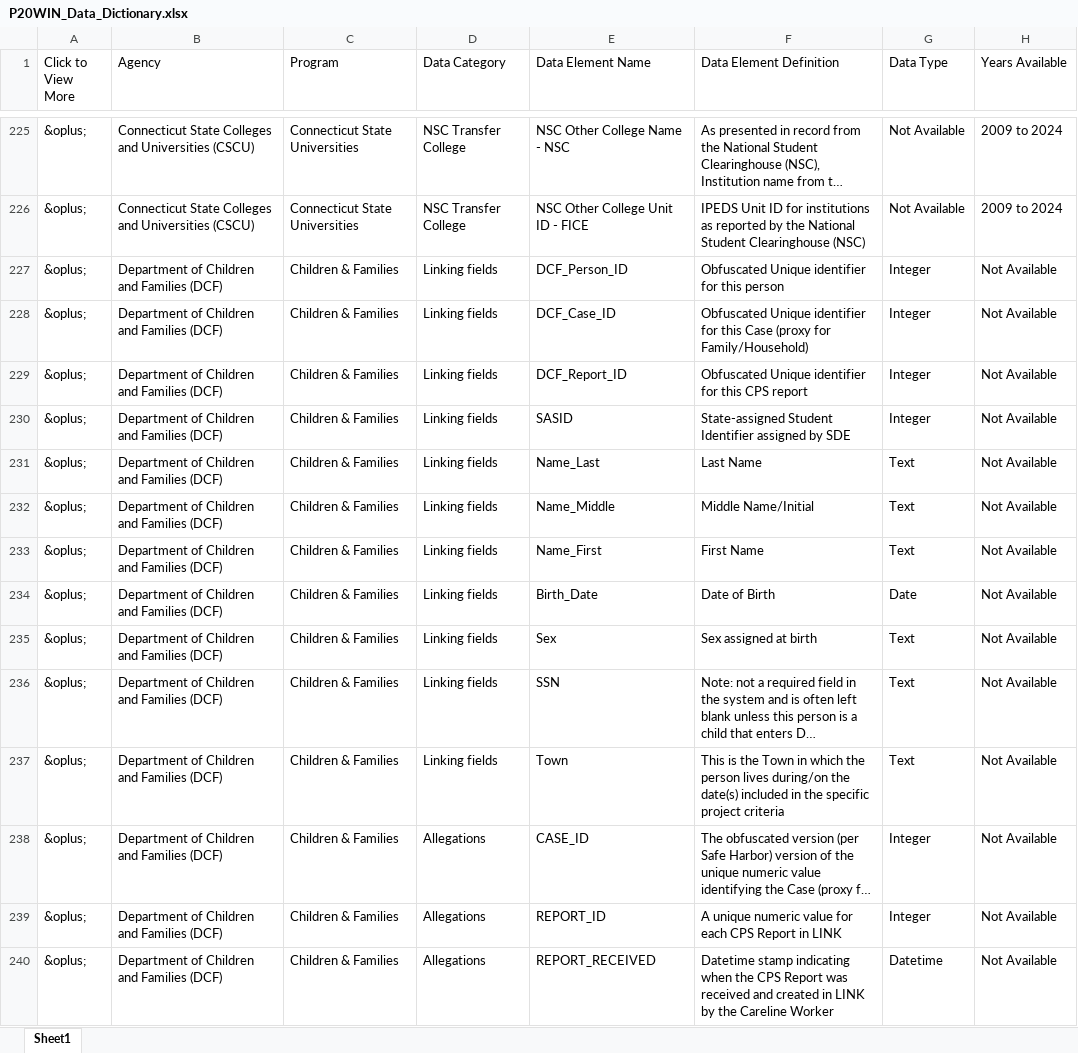
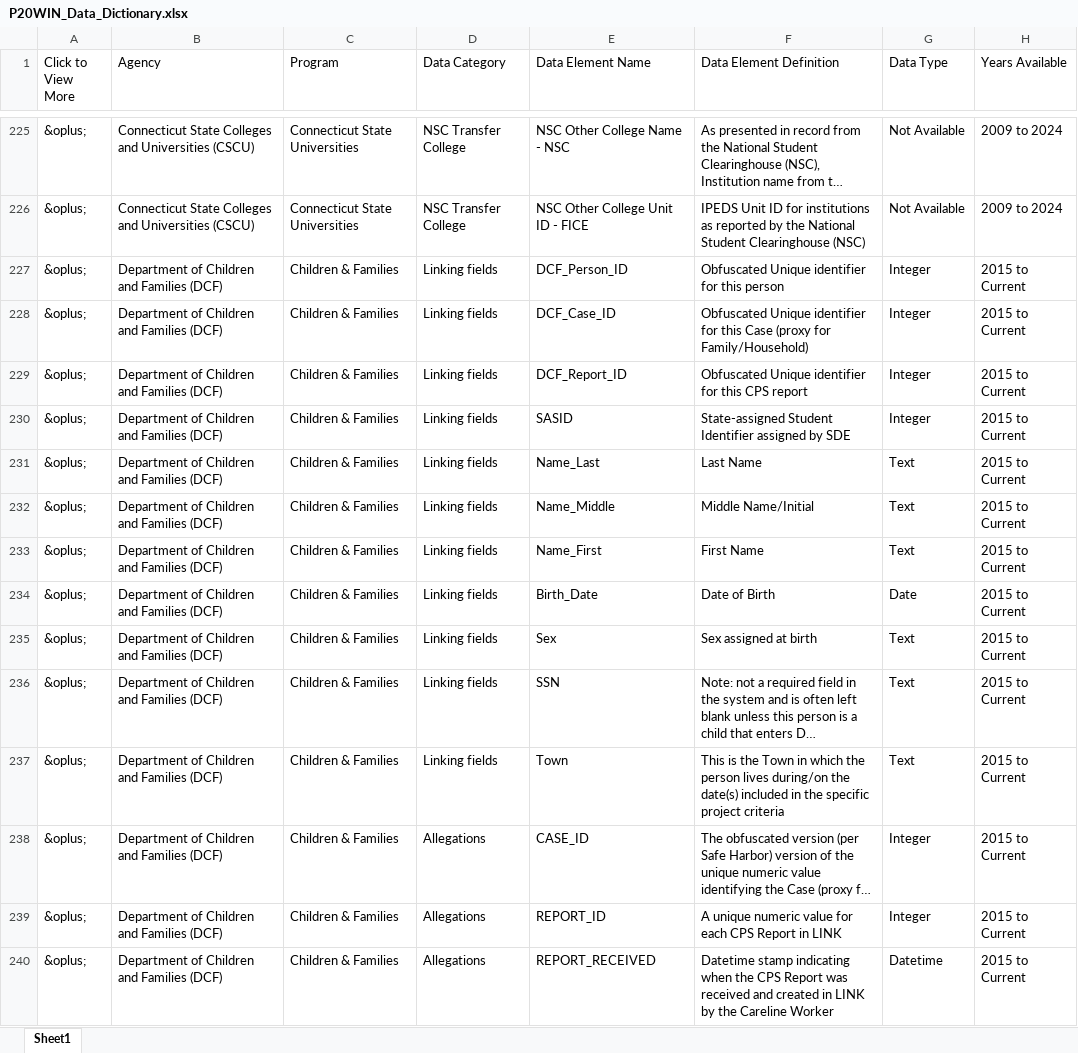
Before and after one commit to P20-WIN/Data-Dictionaries, an Excel workbook: P20 WIN Data Dictionary/P20WIN_Data_Dictionary.xlsx, sheet Sheet1, drawn as a sheet; only a part is shown, gaps mark what is left out; long unchanged cells end in …; values as stored, in another font and other column widths than the file's, no borders; the diff covers the shown part only; the diff names each change by its address in the sheet, - before the commit and + after, or states it on an @@ line.

Commit message:
Update P20WIN_Data_Dictionary.xlsx

```diff
--- a/P20 WIN Data Dictionary/P20WIN_Data_Dictionary.xlsx (sheet Sheet1)
+++ b/P20 WIN Data Dictionary/P20WIN_Data_Dictionary.xlsx (sheet Sheet1)
-H227:H240 (Years Available): Not Available
+H227:H240 (Years Available): 2015 to Current
```
Also changed, not shown: 66 edited cells elsewhere in this sheet.
